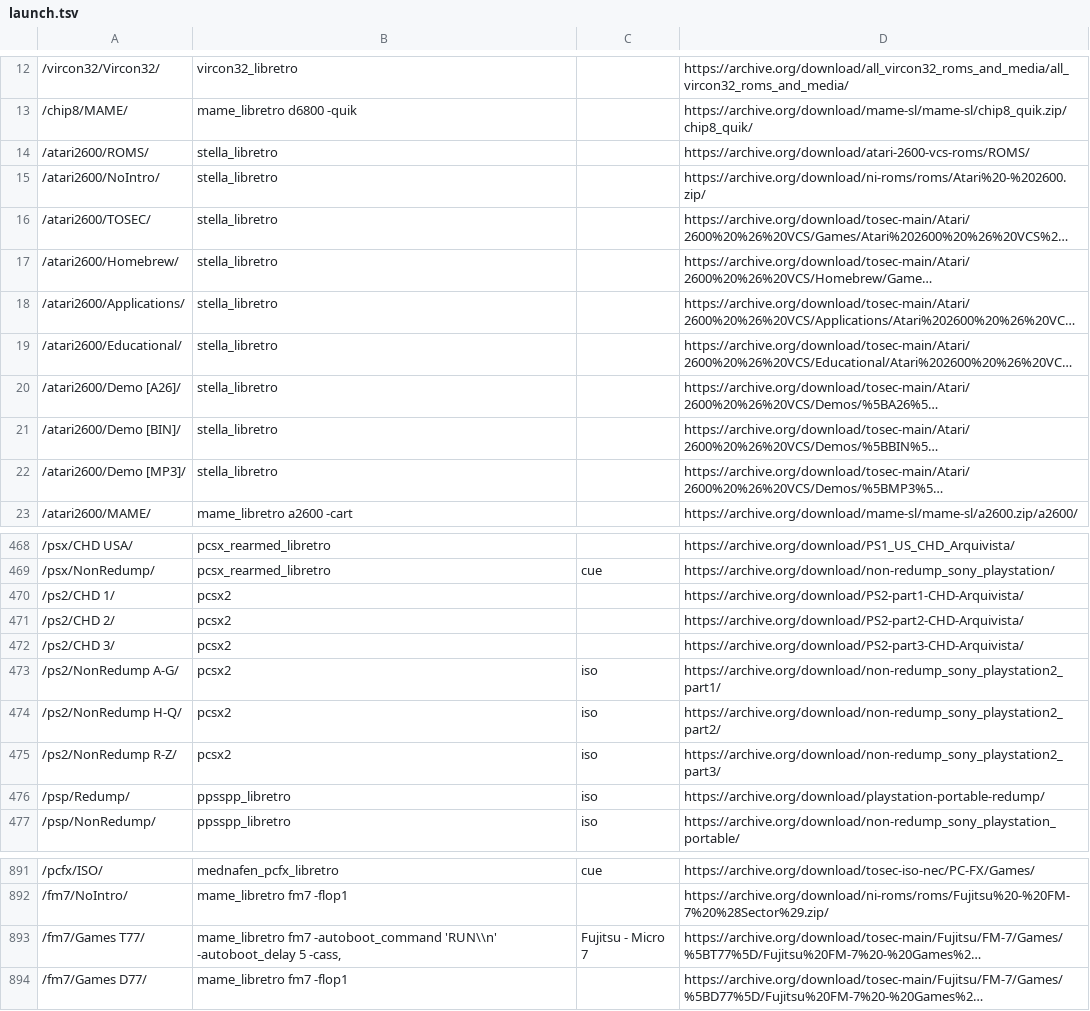
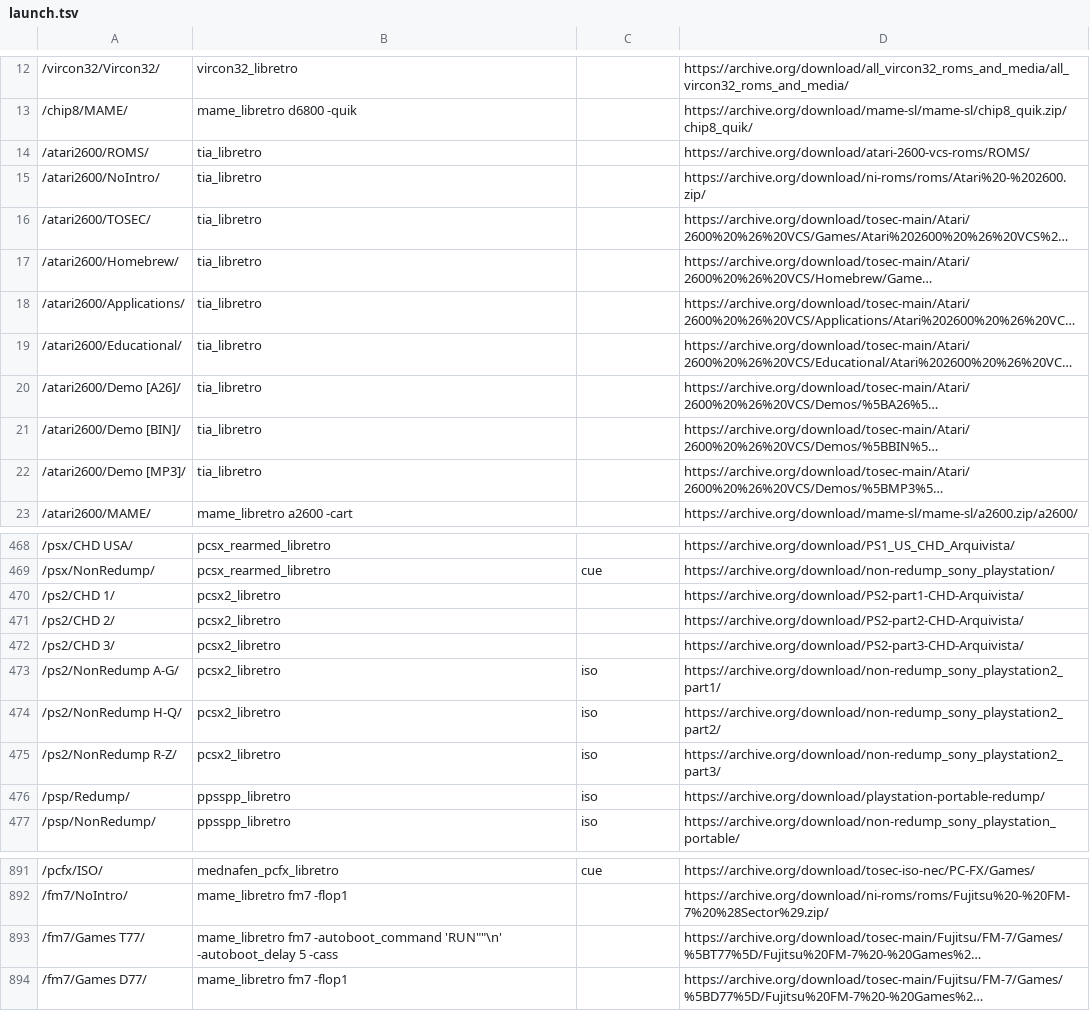
Before and after one commit to WizzardSK/wizzardsk.github.io, a TSV file: launch.tsv, drawn as a sheet; only a part is shown, gaps mark what is left out; long unchanged cells end in …; the diff names each change by its address in the sheet, - before the commit and + after, or states it on an @@ line.

```diff
--- a/launch.tsv
+++ b/launch.tsv
-B14:B22: stella_libretro
+B14:B22: tia_libretro
-B470:B475: pcsx2
+B470:B475: pcsx2_libretro
-B893: …fm7 -autoboot_command 'RUN\\n' -autoboot_delay 5 -cass,
+B893: …fm7 -autoboot_command 'RUN""\n' -autoboot_delay 5 -cass
-C893: Fujitsu - Micro 7
+C893: (empty)
```
Also changed, not shown: 18 other files.
